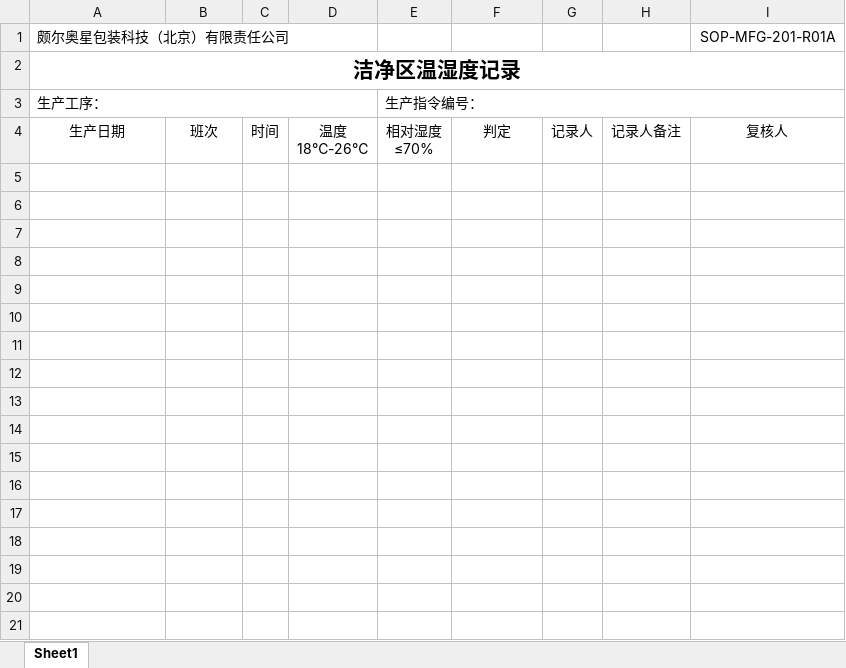
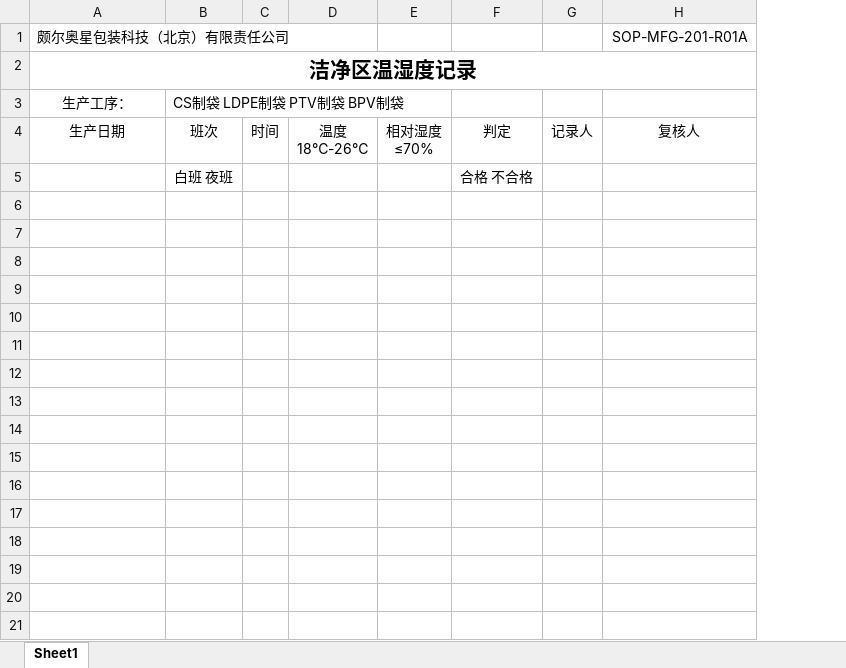
Before and after one commit to warmkid/mitcpro, an Excel workbook: mySystem/mySystem/xls/CSBag/SOP-MFG-201-R01A 洁净区温湿度记录.xlsx, sheet Sheet1, drawn as a sheet; only a part is shown; values as stored, in another font and other column widths than the file's, no borders; removed rows and columns are numbered as before the commit, all else as after; the diff covers the shown part only; the diff names each change by its address in the sheet, - before the commit and + after, or states it on an @@ line.

```diff
--- a/mySystem/mySystem/xls/CSBag/SOP-MFG-201-R01A 洁净区温湿度记录.xlsx (sheet Sheet1)
+++ b/mySystem/mySystem/xls/CSBag/SOP-MFG-201-R01A 洁净区温湿度记录.xlsx (sheet Sheet1)
-column H, row 4: 记录人备注
-A3 alignment: left
+A3 alignment: center
-A3:D3 merged
-B3: (empty)
+B3: CS制袋 LDPE制袋 PTV制袋 BPV制袋
-E3: 生产指令编号：
+E3: (empty)
-E3:I3 merged
-row 5: (empty)
+row 5:  | 白班 夜班 |  |  |  | 合格 不合格
-row 6: (empty)
-row 7: (empty)
-row 8: (empty)
-row 9: (empty)
-row 10: (empty)
-row 11: (empty)
-row 12: (empty)
-row 13: (empty)
-row 14: (empty)
-row 15: (empty)
-row 16: (empty)
-row 17: (empty)
-row 18: (empty)
-row 19: (empty)
-row 20: (empty)
-row 21: (empty)
```
Also changed, not shown: 13 removed rows elsewhere in this sheet, mySystem/mySystem/xls/CSBag/QB-PA-PP-03-R01A 产品外观和尺寸检验记录.xlsx, mySystem/mySystem/xls/CSBag/QB-PA-PP-03-R02A 产品热合强度检验记录.xlsx, 24 other files.
